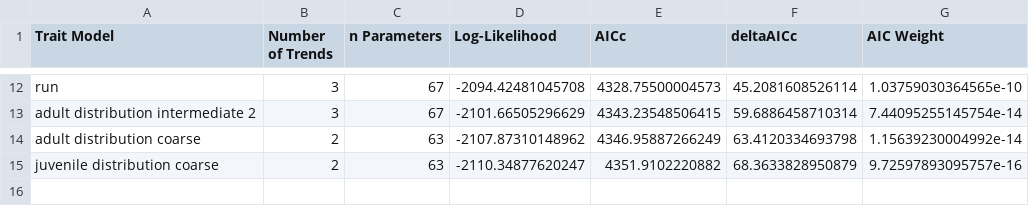
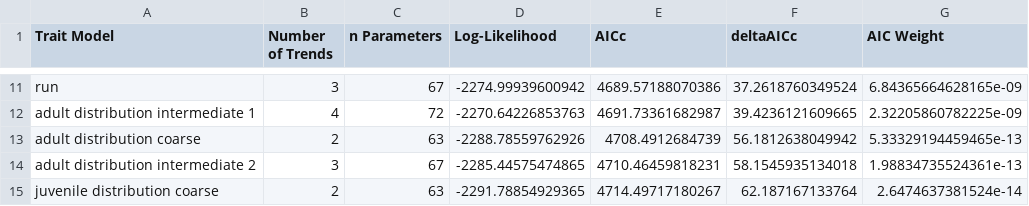
Before and after one commit to CamFreshwater/chinDyn, a CSV file: data/manuscript_tables/cleaned_marss_aic_surv.csv, drawn as a sheet; only a part is shown, gaps mark what is left out; the diff covers the shown part only.

Commit message:
reorient summary tables to OEY; fix bug excluding late years from surv analysis and rerurn

```diff
--- a/data/manuscript_tables/cleaned_marss_aic_surv.csv
+++ b/data/manuscript_tables/cleaned_marss_aic_surv.csv
@@ -12,4 +11,5 @@
-"run",3,67,-2094.42481045708,4328.75500004573,45.2081608526114,1.03759030364565e-10
-"adult distribution intermediate 2",3,67,-2101.66505296629,4343.23548506415,59.6886458710314,7.44095255145754e-14
-"adult distribution coarse",2,63,-2107.87310148962,4346.95887266249,63.4120334693798,1.15639230004992e-14
-"juvenile distribution coarse",2,63,-2110.34877620247,4351.9102220882,68.3633828950879,9.72597893095757e-16
+"run",3,67,-2274.99939600942,4689.57188070386,37.2618760349524,6.84365664628165e-09
+"adult distribution intermediate 1",4,72,-2270.64226853763,4691.73361682987,39.4236121609665,2.32205860782225e-09
+"adult distribution coarse",2,63,-2288.78559762926,4708.4912684739,56.1812638049942,5.33329194459465e-13
+"adult distribution intermediate 2",3,67,-2285.44575474865,4710.46459818231,58.1545935134018,1.98834735524361e-13
+"juvenile distribution coarse",2,63,-2291.78854929365,4714.49717180267,62.187167133764,2.6474637381524e-14
```
Also changed, not shown: 3 added rows, 4 removed rows and 24 edited cells elsewhere in this file, data/manuscript_tables/groupings_table.csv, 13 other files.
